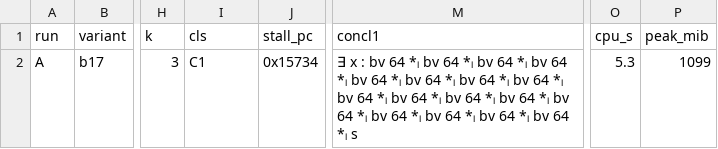
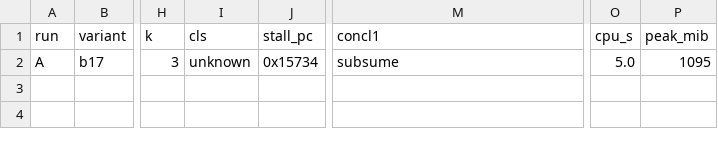
Before and after one commit to codygunton/zesislar, a CSV file: ZesuSsz/Evidence/det/blocks/root_generated_A_call.csv, drawn as a sheet; only a part is shown, gaps mark what is left out; the diff names each change by its address in the sheet, - before the commit and + after, or states it on an @@ line.

```diff
--- a/ZesuSsz/Evidence/det/blocks/root_generated_A_call.csv
+++ b/ZesuSsz/Evidence/det/blocks/root_generated_A_call.csv
-I2 (cls): C1
+I2 (cls): unknown
-M2 (concl1): ∃ x : bv 64 *ₗ bv 64 *ₗ bv 64 *ₗ bv 64 *ₗ bv 64 *ₗ bv 64 *ₗ bv 64 *ₗ bv 64 *ₗ bv 64 *ₗ bv 64 *ₗ bv 64 *ₗ bv 64 *ₗ bv 64 *ₗ bv 64 *ₗ bv 64 *ₗ bv 64 *ₗ bv 64 *ₗ s
+M2 (concl1): subsume
-O2 (cpu_s): 5.3
+O2 (cpu_s): 5.0
-P2 (peak_mib): 1099
+P2 (peak_mib): 1095
```
Also changed, not shown: ZesuSsz/Evidence/det/blocks/remaining_nine_A_call.csv, ZesuSsz/Evidence/det/blocks/writeoutput_17_current.csv, 39 other files.
